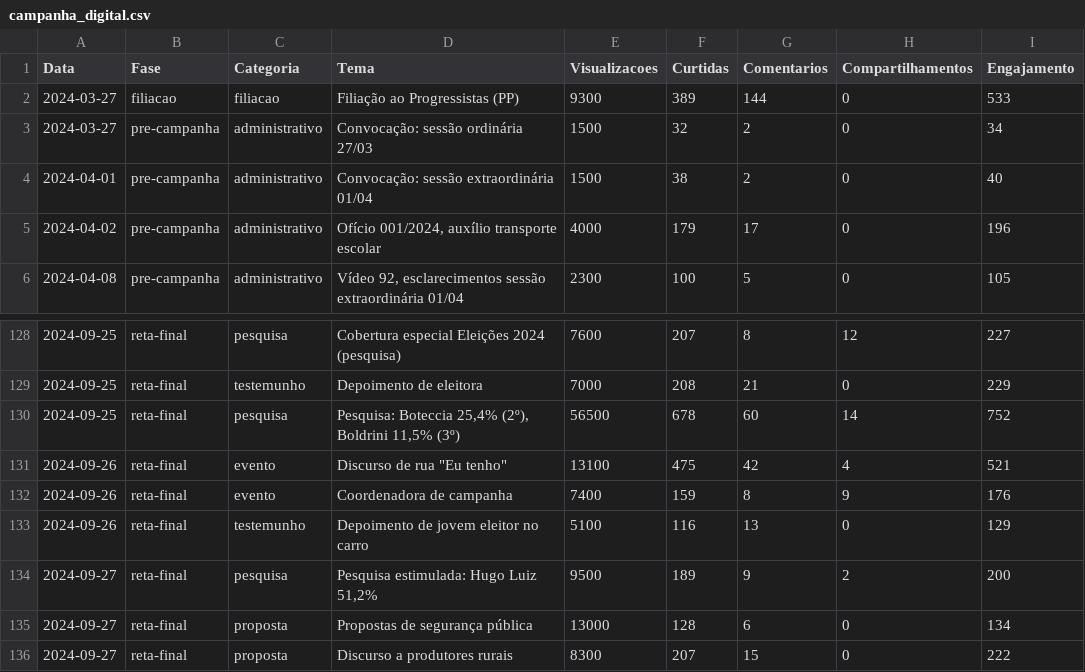
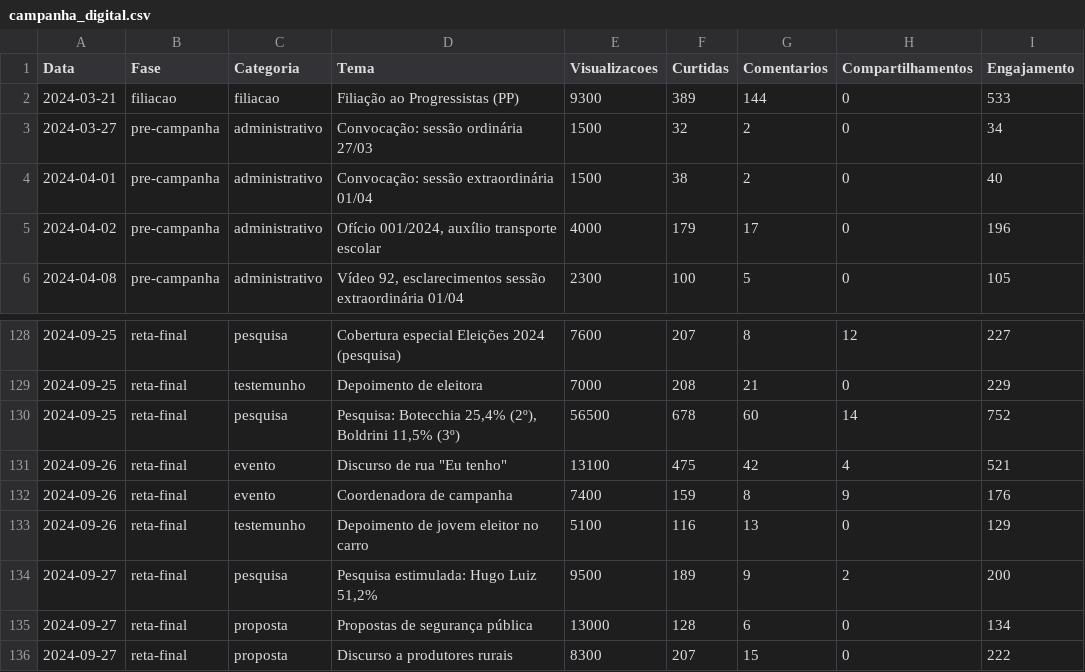
Before and after one commit to menegheljv/the-metamorphosis-of-power, a CSV file: dashboards/data/campanha_digital.csv, drawn as a sheet; only a part is shown, gaps mark what is left out.

```diff
--- a/dashboards/data/campanha_digital.csv
+++ b/dashboards/data/campanha_digital.csv
@@ -1,3 +1,3 @@
 Data,Fase,Categoria,Tema,Visualizacoes,Curtidas,Comentarios,Compartilhamentos,Engajamento
-2024-03-27,filiacao,filiacao,Filiação ao Progressistas (PP),9300,389,144,0,533
+2024-03-21,filiacao,filiacao,Filiação ao Progressistas (PP),9300,389,144,0,533
 2024-03-27,pre-campanha,administrativo,Convocação: sessão ordinária 27/03,1500,32,2,0,34
@@ -129,3 +129,3 @@ Data,Fase,Categoria,Tema,Visualizacoes,Curtidas,Comentarios,Compartilhamentos,En
 2024-09-25,reta-final,testemunho,Depoimento de eleitora,7000,208,21,0,229
-2024-09-25,reta-final,pesquisa,"Pesquisa: Boteccia 25,4% (2º), Boldrini 11,5% (3º)",56500,678,60,14,752
+2024-09-25,reta-final,pesquisa,"Pesquisa: Botecchia 25,4% (2º), Boldrini 11,5% (3º)",56500,678,60,14,752
 2024-09-26,reta-final,evento,"Discurso de rua ""Eu tenho""",13100,475,42,4,521
```
Also changed, not shown: dashboards/data/candidatos.csv, dashboards/data/eleicoes.csv, 17 other files.
